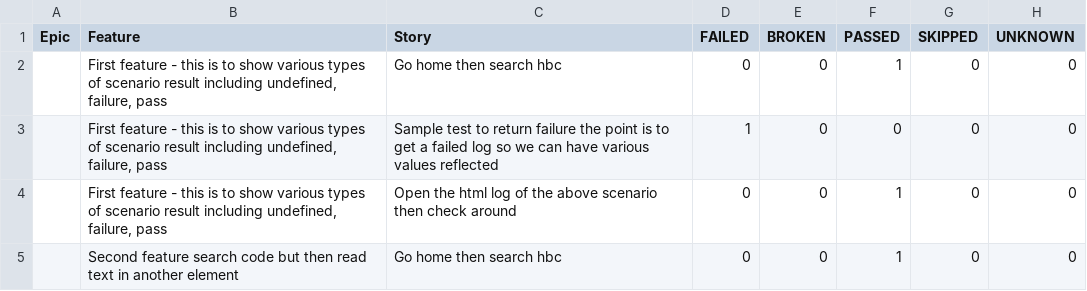
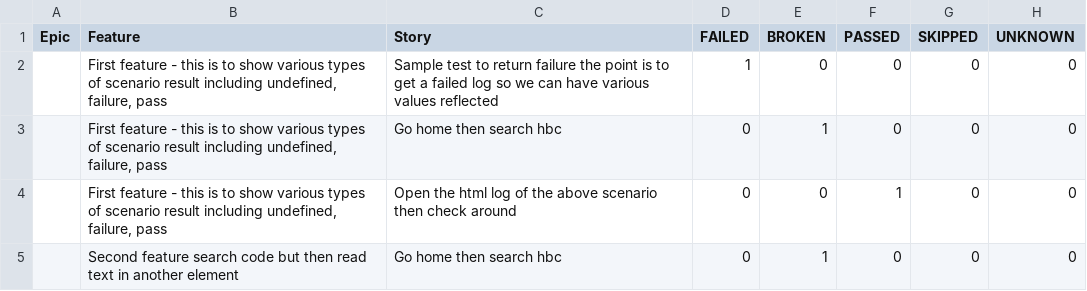
Before and after one commit to 11tdlong/repo11, a CSV file: tmp/allure-report/data/behaviors.csv, drawn as a sheet.

```diff
--- a/tmp/allure-report/data/behaviors.csv
+++ b/tmp/allure-report/data/behaviors.csv
@@ -1,5 +1,5 @@
 "Epic","Feature","Story","FAILED","BROKEN","PASSED","SKIPPED","UNKNOWN"
-"","First feature - this is to show various types of scenario result including undefined, failure, pass","Go home then search hbc","0","0","1","0","0"
 "","First feature - this is to show various types of scenario result including undefined, failure, pass","Sample test to return failure the point is to get a failed log so we can have various values reflected","1","0","0","0","0"
+"","First feature - this is to show various types of scenario result including undefined, failure, pass","Go home then search hbc","0","1","0","0","0"
 "","First feature - this is to show various types of scenario result including undefined, failure, pass","Open the html log of the above scenario then check around","0","0","1","0","0"
-"","Second feature search code but then read text in another element","Go home then search hbc","0","0","1","0","0"
+"","Second feature search code but then read text in another element","Go home then search hbc","0","1","0","0","0"
```
Also changed, not shown: tmp/allure-report/data/suites.csv, 49 other files.
